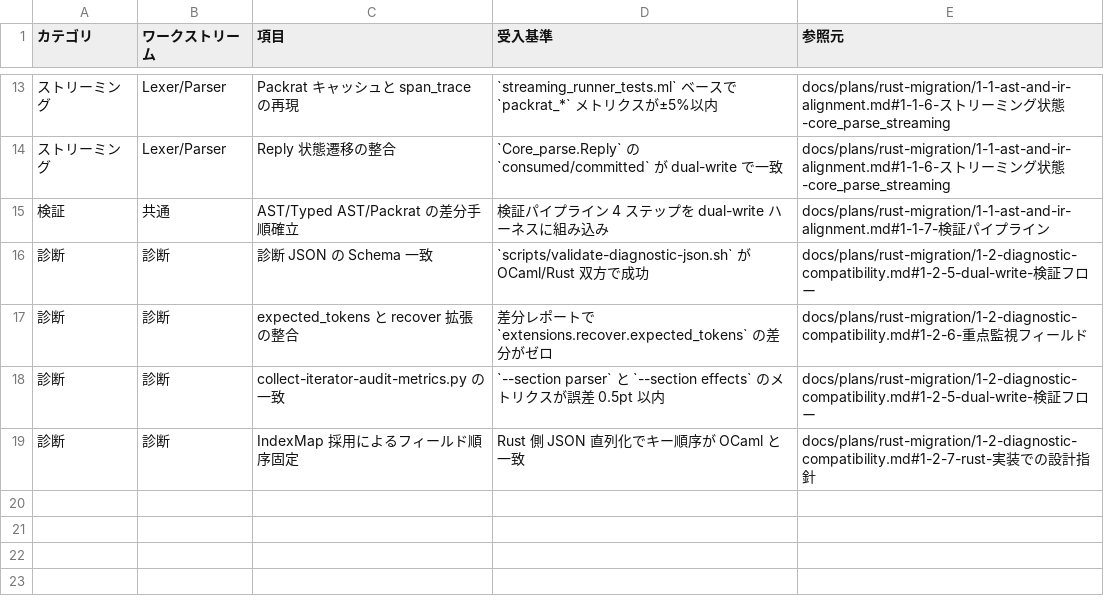
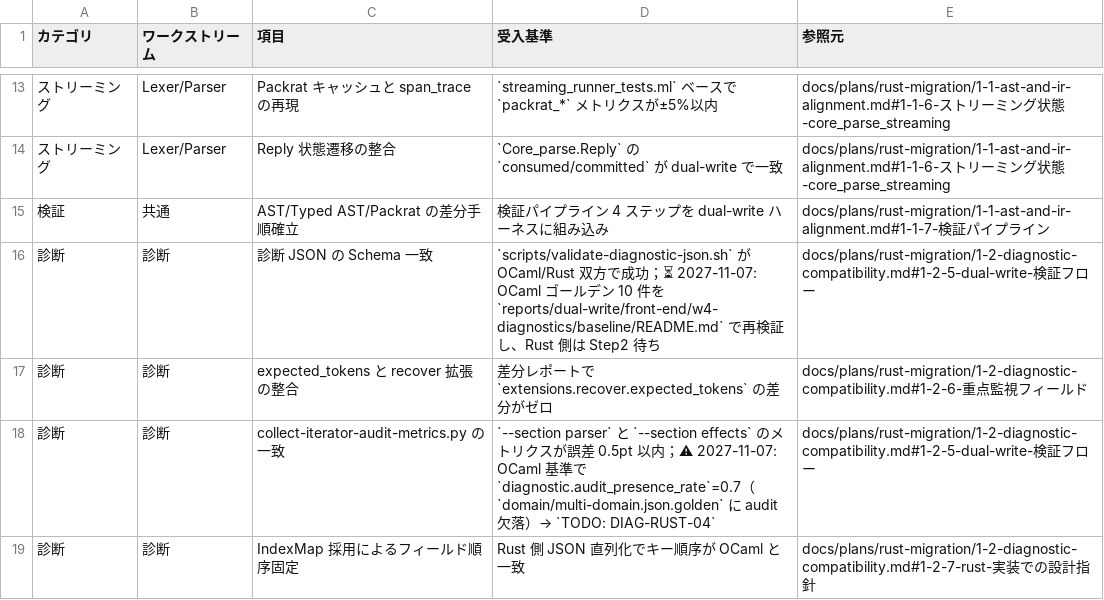
Before and after one commit to dolphilia/reml, a CSV file: docs/plans/rust-migration/p1-front-end-checklists.csv, drawn as a sheet; only a part is shown, gaps mark what is left out; the diff names each change by its address in the sheet, - before the commit and + after, or states it on an @@ line.

```diff
--- a/docs/plans/rust-migration/p1-front-end-checklists.csv
+++ b/docs/plans/rust-migration/p1-front-end-checklists.csv
-D16 (受入基準): …成功
+D16 (受入基準): …成功；⏳ 2027-11-07: OCaml ゴールデン 10 件を `reports/dual-write/front-end/w4-diagnostics/baseline/README.md` で再検証し、Rust 側は Step2 待ち
-D18 (受入基準): …以内
+D18 (受入基準): …以内；⚠ 2027-11-07: OCaml 基準で `diagnostic.audit_presence_rate`=0.7（`domain/multi-domain.json.golden` に audit 欠落）→ `TODO: DIAG-RUST-04`
```
Also changed, not shown: 7 other files.
